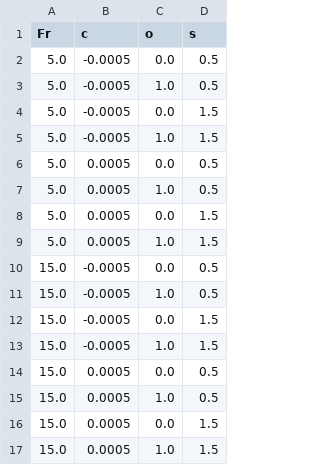
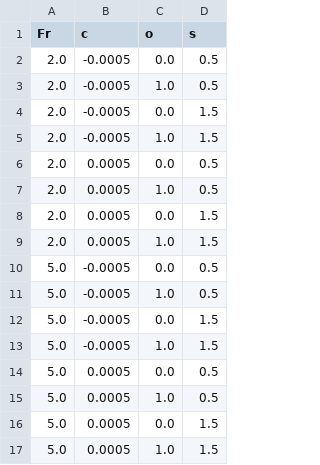
Before and after one commit to giboul/DoE_project, a CSV file: matrix_experiment.csv, drawn as a sheet; removed rows and columns are numbered as before the commit, all else as after; the diff names each change by its address in the sheet, - before the commit and + after, or states it on an @@ line.

```diff
--- a/matrix_experiment.csv
+++ b/matrix_experiment.csv
+row 2: 2.0 | -0.0005 | 0.0 | 0.5
+row 3: 2.0 | -0.0005 | 1.0 | 0.5
+row 4: 2.0 | -0.0005 | 0.0 | 1.5
+row 5: 2.0 | -0.0005 | 1.0 | 1.5
+row 6: 2.0 | 0.0005 | 0.0 | 0.5
+row 7: 2.0 | 0.0005 | 1.0 | 0.5
+row 8: 2.0 | 0.0005 | 0.0 | 1.5
+row 9: 2.0 | 0.0005 | 1.0 | 1.5
-row 10: 15.0 | -0.0005 | 0.0 | 0.5
-row 11: 15.0 | -0.0005 | 1.0 | 0.5
-row 12: 15.0 | -0.0005 | 0.0 | 1.5
-row 13: 15.0 | -0.0005 | 1.0 | 1.5
-row 14: 15.0 | 0.0005 | 0.0 | 0.5
-row 15: 15.0 | 0.0005 | 1.0 | 0.5
-row 16: 15.0 | 0.0005 | 0.0 | 1.5
-row 17: 15.0 | 0.0005 | 1.0 | 1.5
```
Also changed, not shown: 8 other files.
